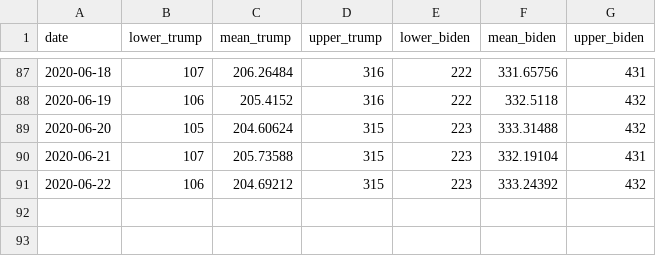
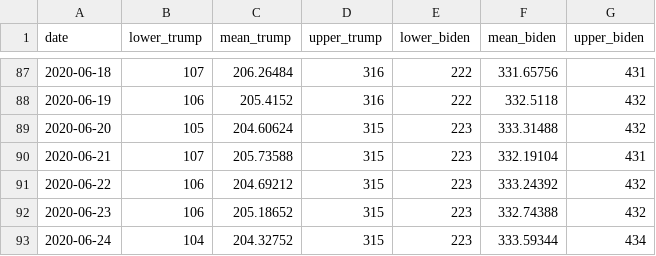
Before and after one commit to alexpavlakis/yapa, a CSV file: results/ec_ts.csv, drawn as a sheet; only a part is shown, gaps mark what is left out; the diff names each change by its address in the sheet, - before the commit and + after, or states it on an @@ line.

```diff
--- a/results/ec_ts.csv
+++ b/results/ec_ts.csv
+row 92: 2020-06-23 | 106 | 205.18652 | 315 | 223 | 332.74388 | 432
+row 93: 2020-06-24 | 104 | 204.32752 | 315 | 223 | 333.59344 | 434
```
Also changed, not shown: data/polls.csv, results/poll_averages_natl.csv, 16 other files.
